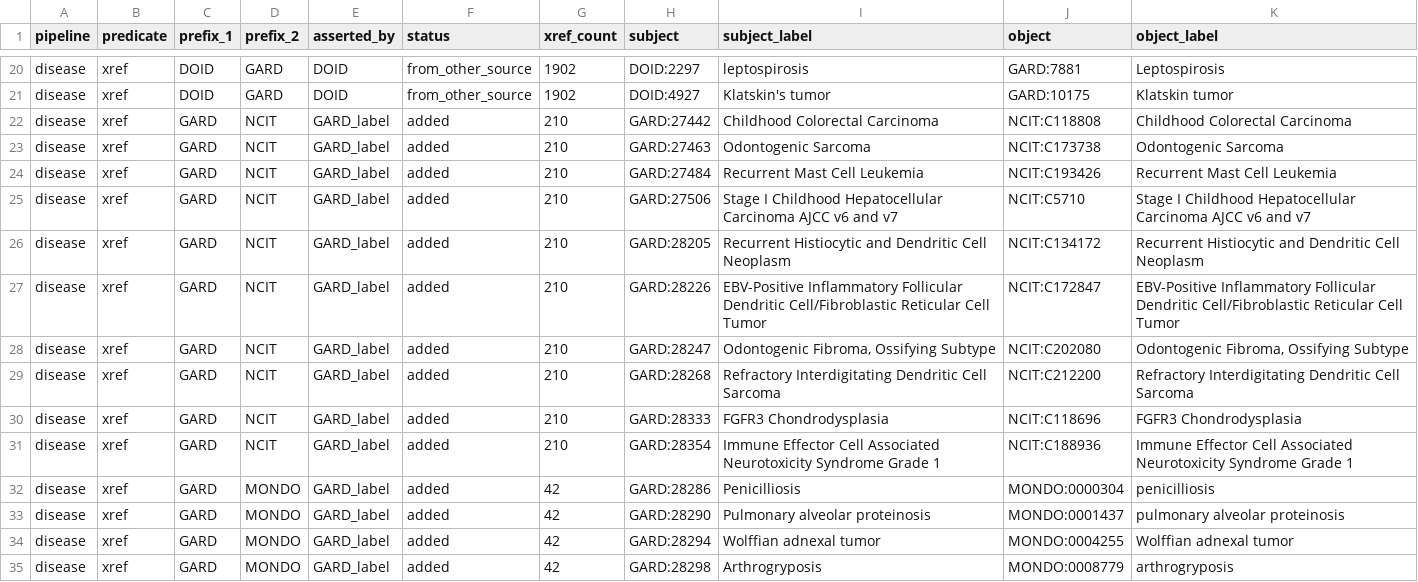
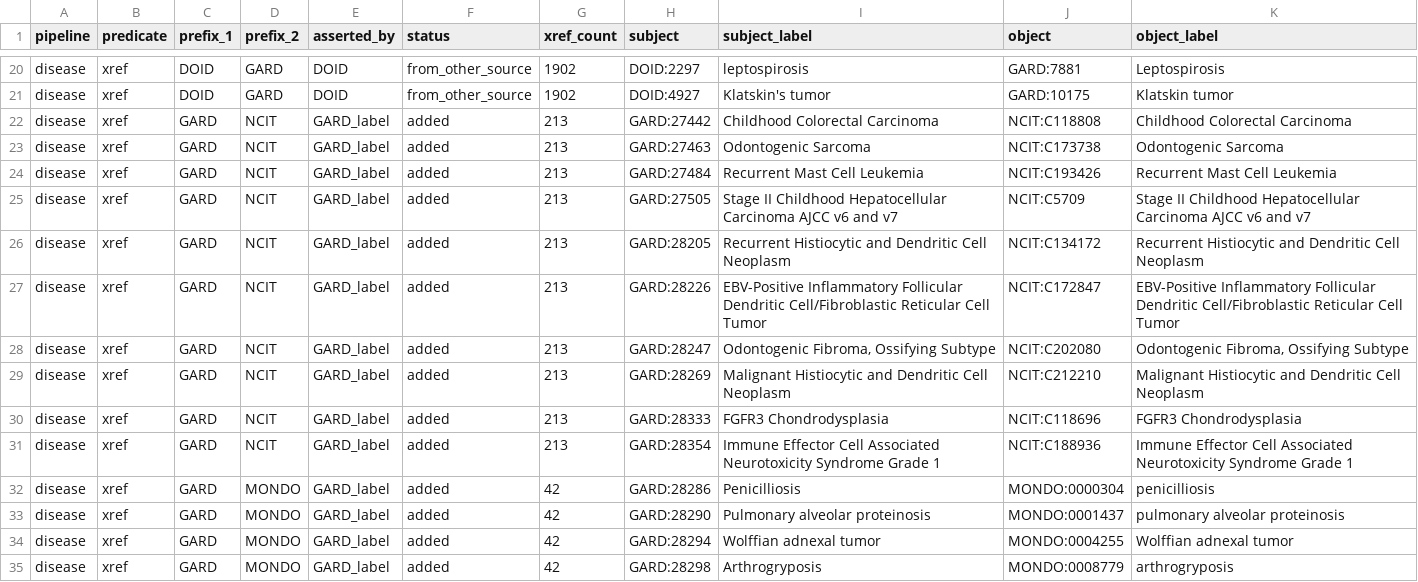
Before and after one commit to TranslatorSRI/Babel, a CSV file: docs/sources/GARD/impact-report/new-xrefs-summary.csv, drawn as a sheet; only a part is shown, gaps mark what is left out; the diff covers the shown part only.

```diff
--- a/docs/sources/GARD/impact-report/new-xrefs-summary.csv
+++ b/docs/sources/GARD/impact-report/new-xrefs-summary.csv
@@ -21,12 +21,12 @@ disease,xref,DOID,GARD,DOID,from_other_source,1902,DOID:2297,leptospirosis,GARD:
 disease,xref,DOID,GARD,DOID,from_other_source,1902,DOID:4927,Klatskin's tumor,GARD:10175,Klatskin tumor
-disease,xref,GARD,NCIT,GARD_label,added,210,GARD:27442,Childhood Colorectal Carcinoma,NCIT:C118808,Childhood Colorectal Carcinoma
-disease,xref,GARD,NCIT,GARD_label,added,210,GARD:27463,Odontogenic Sarcoma,NCIT:C173738,Odontogenic Sarcoma
-disease,xref,GARD,NCIT,GARD_label,added,210,GARD:27484,Recurrent Mast Cell Leukemia,NCIT:C193426,Recurrent Mast Cell Leukemia
-disease,xref,GARD,NCIT,GARD_label,added,210,GARD:27506,Stage I Childhood Hepatocellular Carcinoma AJCC v6 and v7,NCIT:C5710,Stage I Childhood Hepatocellular Carcinoma AJCC v6 and v7
-disease,xref,GARD,NCIT,GARD_label,added,210,GARD:28205,Recurrent Histiocytic and Dendritic Cell Neoplasm,NCIT:C134172,Recurrent Histiocytic and Dendritic Cell Neoplasm
-disease,xref,GARD,NCIT,GARD_label,added,210,GARD:28226,EBV-Positive Inflammatory Follicular Dendritic Cell/Fibroblastic Reticular Cell Tumor,NCIT:C172847,EBV-Positive Inflammatory Follicular Dendritic Cell/Fibroblastic Reticular Cell Tumor
-disease,xref,GARD,NCIT,GARD_label,added,210,GARD:28247,"Odontogenic Fibroma, Ossifying Subtype",NCIT:C202080,"Odontogenic Fibroma, Ossifying Subtype"
-disease,xref,GARD,NCIT,GARD_label,added,210,GARD:28268,Refractory Interdigitating Dendritic Cell Sarcoma,NCIT:C212200,Refractory Interdigitating Dendritic Cell Sarcoma
-disease,xref,GARD,NCIT,GARD_label,added,210,GARD:28333,FGFR3 Chondrodysplasia,NCIT:C118696,FGFR3 Chondrodysplasia
-disease,xref,GARD,NCIT,GARD_label,added,210,GARD:28354,Immune Effector Cell Associated Neurotoxicity Syndrome Grade 1,NCIT:C188936,Immune Effector Cell Associated Neurotoxicity Syndrome Grade 1
+disease,xref,GARD,NCIT,GARD_label,added,213,GARD:27442,Childhood Colorectal Carcinoma,NCIT:C118808,Childhood Colorectal Carcinoma
+disease,xref,GARD,NCIT,GARD_label,added,213,GARD:27463,Odontogenic Sarcoma,NCIT:C173738,Odontogenic Sarcoma
+disease,xref,GARD,NCIT,GARD_label,added,213,GARD:27484,Recurrent Mast Cell Leukemia,NCIT:C193426,Recurrent Mast Cell Leukemia
+disease,xref,GARD,NCIT,GARD_label,added,213,GARD:27505,Stage II Childhood Hepatocellular Carcinoma AJCC v6 and v7,NCIT:C5709,Stage II Childhood Hepatocellular Carcinoma AJCC v6 and v7
+disease,xref,GARD,NCIT,GARD_label,added,213,GARD:28205,Recurrent Histiocytic and Dendritic Cell Neoplasm,NCIT:C134172,Recurrent Histiocytic and Dendritic Cell Neoplasm
+disease,xref,GARD,NCIT,GARD_label,added,213,GARD:28226,EBV-Positive Inflammatory Follicular Dendritic Cell/Fibroblastic Reticular Cell Tumor,NCIT:C172847,EBV-Positive Inflammatory Follicular Dendritic Cell/Fibroblastic Reticular Cell Tumor
+disease,xref,GARD,NCIT,GARD_label,added,213,GARD:28247,"Odontogenic Fibroma, Ossifying Subtype",NCIT:C202080,"Odontogenic Fibroma, Ossifying Subtype"
+disease,xref,GARD,NCIT,GARD_label,added,213,GARD:28269,Malignant Histiocytic and Dendritic Cell Neoplasm,NCIT:C212210,Malignant Histiocytic and Dendritic Cell Neoplasm
+disease,xref,GARD,NCIT,GARD_label,added,213,GARD:28333,FGFR3 Chondrodysplasia,NCIT:C118696,FGFR3 Chondrodysplasia
+disease,xref,GARD,NCIT,GARD_label,added,213,GARD:28354,Immune Effector Cell Associated Neurotoxicity Syndrome Grade 1,NCIT:C188936,Immune Effector Cell Associated Neurotoxicity Syndrome Grade 1
 disease,xref,GARD,MONDO,GARD_label,added,42,GARD:28286,Penicilliosis,MONDO:0000304,penicilliosis
```
Also changed, not shown: 8 added rows and 6 removed rows elsewhere in this file, docs/sources/GARD/impact-report/new-cliques-top-100.csv, 8 other files.
